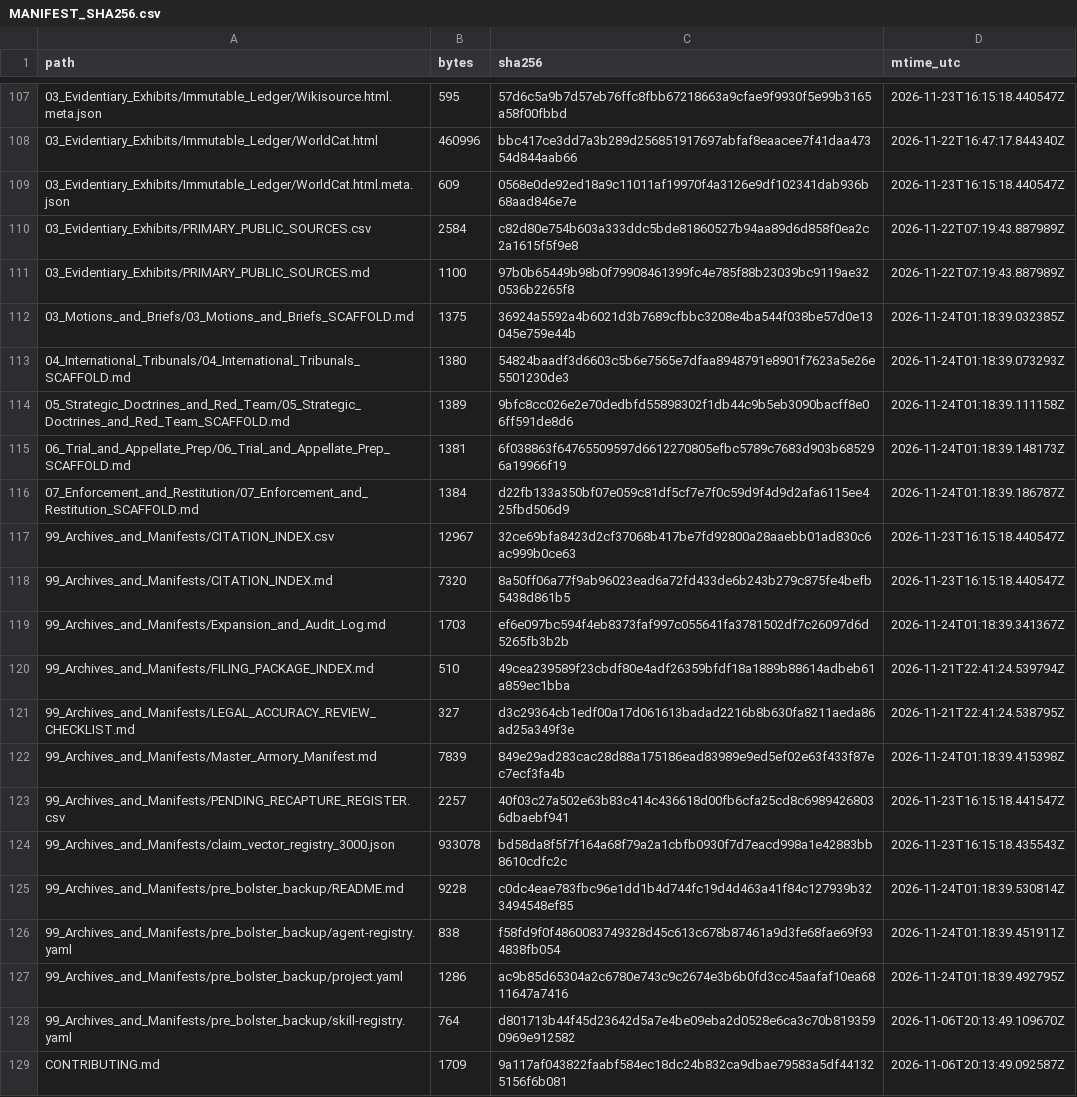
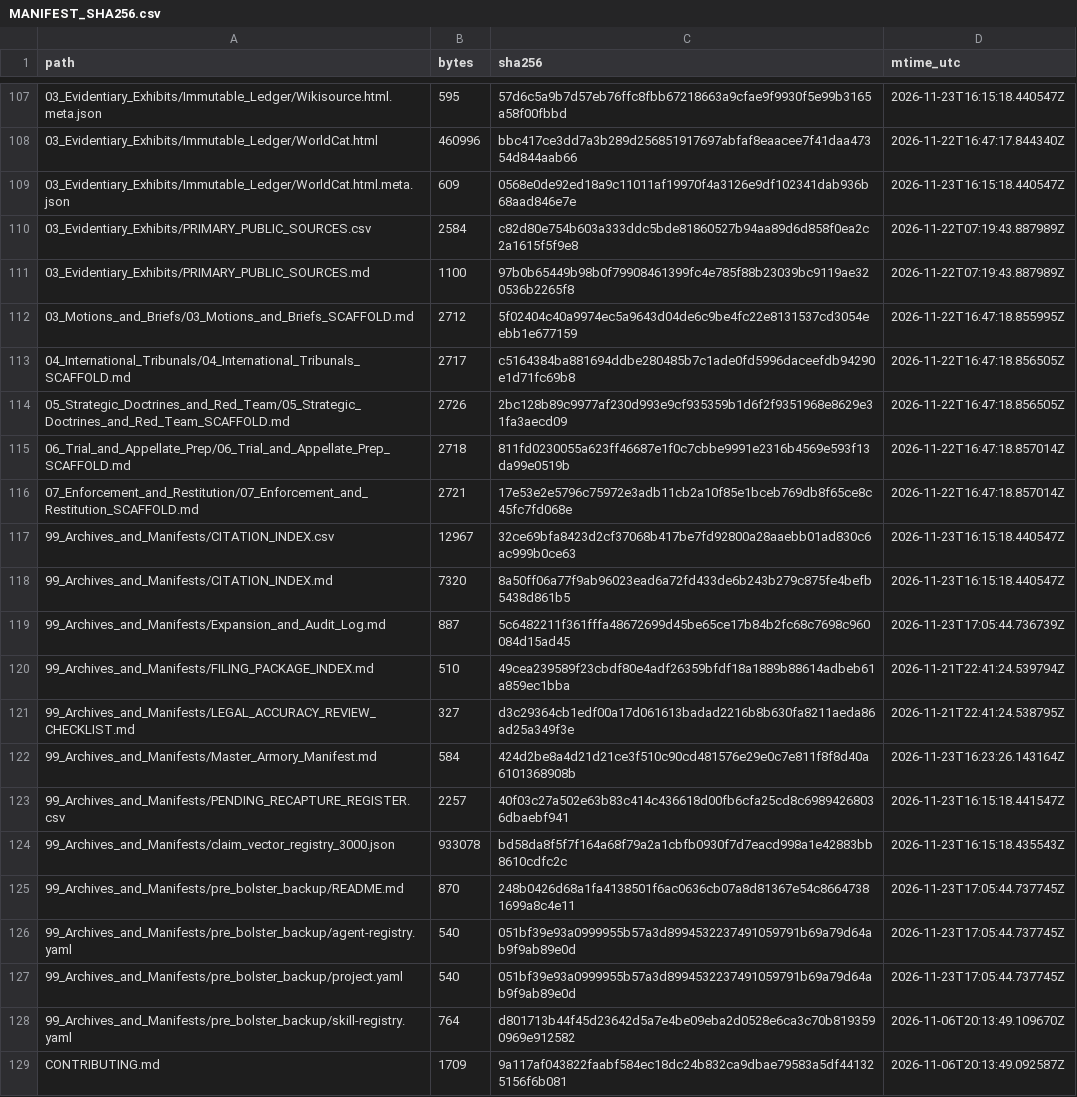
Before and after one commit to GlobalRestitutionAlliance/turtle-island-us-ak-native-village-of-gakona-master-litigation, a CSV file: 99_Archives_and_Manifests/MANIFEST_SHA256.csv, drawn as a sheet; only a part is shown, gaps mark what is left out; the diff covers the shown part only.

```diff
--- a/99_Archives_and_Manifests/MANIFEST_SHA256.csv
+++ b/99_Archives_and_Manifests/MANIFEST_SHA256.csv
@@ -111,18 +111,18 @@ path,bytes,sha256,mtime_utc
 03_Evidentiary_Exhibits/PRIMARY_PUBLIC_SOURCES.md,1100,97b0b65449b98b0f79908461399fc4e785f88b23039bc9119ae320536b2265f8,2026-11-22T07:19:43.887989Z
-03_Motions_and_Briefs/03_Motions_and_Briefs_SCAFFOLD.md,1375,36924a5592a4b6021d3b7689cfbbc3208e4ba544f038be57d0e13045e759e44b,2026-11-24T01:18:39.032385Z
-04_International_Tribunals/04_International_Tribunals_SCAFFOLD.md,1380,54824baadf3d6603c5b6e7565e7dfaa8948791e8901f7623a5e26e5501230de3,2026-11-24T01:18:39.073293Z
-05_Strategic_Doctrines_and_Red_Team/05_Strategic_Doctrines_and_Red_Team_SCAFFOLD.md,1389,9bfc8cc026e2e70dedbfd55898302f1db44c9b5eb3090bacff8e06ff591de8d6,2026-11-24T01:18:39.111158Z
-06_Trial_and_Appellate_Prep/06_Trial_and_Appellate_Prep_SCAFFOLD.md,1381,6f038863f64765509597d6612270805efbc5789c7683d903b685296a19966f19,2026-11-24T01:18:39.148173Z
-07_Enforcement_and_Restitution/07_Enforcement_and_Restitution_SCAFFOLD.md,1384,d22fb133a350bf07e059c81df5cf7e7f0c59d9f4d9d2afa6115ee425fbd506d9,2026-11-24T01:18:39.186787Z
+03_Motions_and_Briefs/03_Motions_and_Briefs_SCAFFOLD.md,2712,5f02404c40a9974ec5a9643d04de6c9be4fc22e8131537cd3054eebb1e677159,2026-11-22T16:47:18.855995Z
+04_International_Tribunals/04_International_Tribunals_SCAFFOLD.md,2717,c5164384ba881694ddbe280485b7c1ade0fd5996daceefdb94290e1d71fc69b8,2026-11-22T16:47:18.856505Z
+05_Strategic_Doctrines_and_Red_Team/05_Strategic_Doctrines_and_Red_Team_SCAFFOLD.md,2726,2bc128b89c9977af230d993e9cf935359b1d6f2f9351968e8629e31fa3aecd09,2026-11-22T16:47:18.856505Z
+06_Trial_and_Appellate_Prep/06_Trial_and_Appellate_Prep_SCAFFOLD.md,2718,811fd0230055a623ff46687e1f0c7cbbe9991e2316b4569e593f13da99e0519b,2026-11-22T16:47:18.857014Z
+07_Enforcement_and_Restitution/07_Enforcement_and_Restitution_SCAFFOLD.md,2721,17e53e2e5796c75972e3adb11cb2a10f85e1bceb769db8f65ce8c45fc7fd068e,2026-11-22T16:47:18.857014Z
 99_Archives_and_Manifests/CITATION_INDEX.csv,12967,32ce69bfa8423d2cf37068b417be7fd92800a28aaebb01ad830c6ac999b0ce63,2026-11-23T16:15:18.440547Z
 99_Archives_and_Manifests/CITATION_INDEX.md,7320,8a50ff06a77f9ab96023ead6a72fd433de6b243b279c875fe4befb5438d861b5,2026-11-23T16:15:18.440547Z
-99_Archives_and_Manifests/Expansion_and_Audit_Log.md,1703,ef6e097bc594f4eb8373faf997c055641fa3781502df7c26097d6d5265fb3b2b,2026-11-24T01:18:39.341367Z
+99_Archives_and_Manifests/Expansion_and_Audit_Log.md,887,5c6482211f361fffa48672699d45be65ce17b84b2fc68c7698c960084d15ad45,2026-11-23T17:05:44.736739Z
 99_Archives_and_Manifests/FILING_PACKAGE_INDEX.md,510,49cea239589f23cbdf80e4adf26359bfdf18a1889b88614adbeb61a859ec1bba,2026-11-21T22:41:24.539794Z
 99_Archives_and_Manifests/LEGAL_ACCURACY_REVIEW_CHECKLIST.md,327,d3c29364cb1edf00a17d061613badad2216b8b630fa8211aeda86ad25a349f3e,2026-11-21T22:41:24.538795Z
-99_Archives_and_Manifests/Master_Armory_Manifest.md,7839,849e29ad283cac28d88a175186ead83989e9ed5ef02e63f433f87ec7ecf3fa4b,2026-11-24T01:18:39.415398Z
+99_Archives_and_Manifests/Master_Armory_Manifest.md,584,424d2be8a4d21d21ce3f510c90cd481576e29e0c7e811f8f8d40a6101368908b,2026-11-23T16:23:26.143164Z
 99_Archives_and_Manifests/PENDING_RECAPTURE_REGISTER.csv,2257,40f03c27a502e63b83c414c436618d00fb6cfa25cd8c69894268036dbaebf941,2026-11-23T16:15:18.441547Z
 99_Archives_and_Manifests/claim_vector_registry_3000.json,933078,bd58da8f5f7f164a68f79a2a1cbfb0930f7d7eacd998a1e42883bb8610cdfc2c,2026-11-23T16:15:18.435543Z
-99_Archives_and_Manifests/pre_bolster_backup/README.md,9228,c0dc4eae783fbc96e1dd1b4d744fc19d4d463a41f84c127939b323494548ef85,2026-11-24T01:18:39.530814Z
-99_Archives_and_Manifests/pre_bolster_backup/agent-registry.yaml,838,f58fd9f0f4860083749328d45c613c678b87461a9d3fe68fae69f934838fb054,2026-11-24T01:18:39.451911Z
-99_Archives_and_Manifests/pre_bolster_backup/project.yaml,1286,ac9b85d65304a2c6780e743c9c2674e3b6b0fd3cc45aafaf10ea6811647a7416,2026-11-24T01:18:39.492795Z
+99_Archives_and_Manifests/pre_bolster_backup/README.md,870,248b0426d68a1fa4138501f6ac0636cb07a8d81367e54c86647381699a8c4e11,2026-11-23T17:05:44.737745Z
+99_Archives_and_Manifests/pre_bolster_backup/agent-registry.yaml,540,051bf39e93a0999955b57a3d8994532237491059791b69a79d64ab9f9ab89e0d,2026-11-23T17:05:44.737745Z
+99_Archives_and_Manifests/pre_bolster_backup/project.yaml,540,051bf39e93a0999955b57a3d8994532237491059791b69a79d64ab9f9ab89e0d,2026-11-23T17:05:44.737745Z
 99_Archives_and_Manifests/pre_bolster_backup/skill-registry.yaml,764,d801713b44f45d23642d5a7e4be09eba2d0528e6ca3c70b8193590969e912582,2026-11-06T20:13:49.109670Z
```
Also changed, not shown: 86 edited cells elsewhere in this file, 39 other files.
